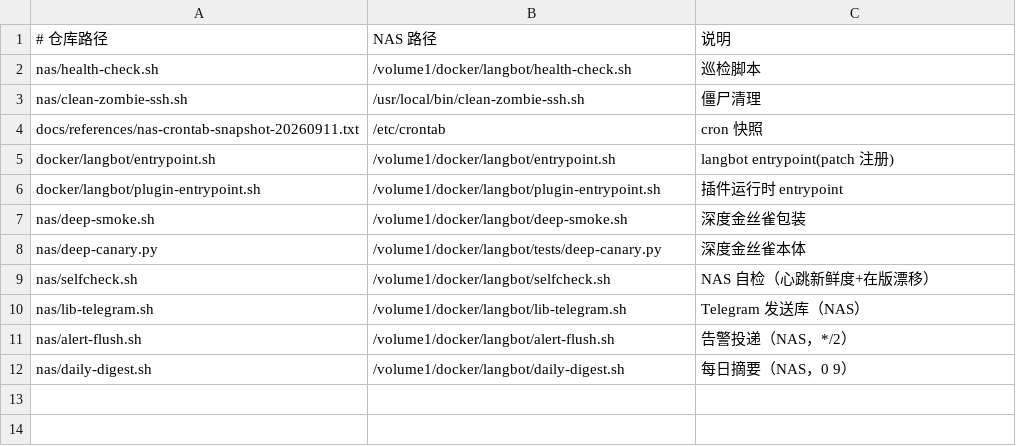
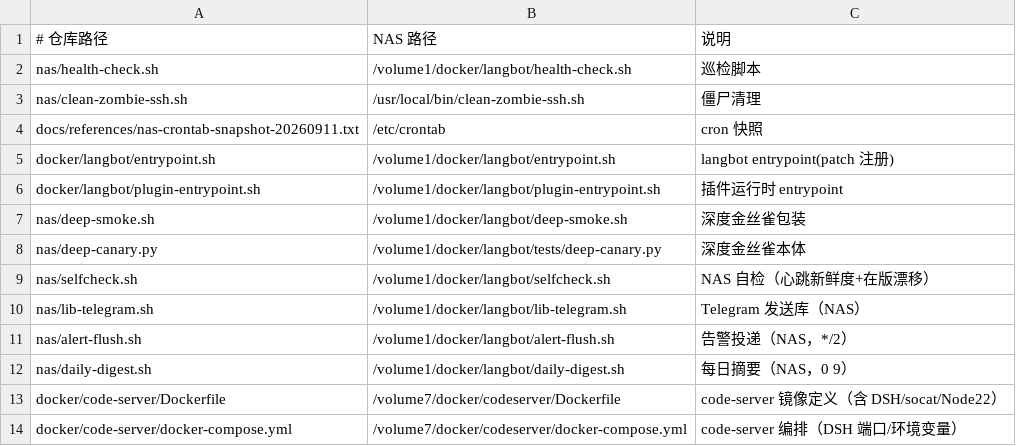
Before and after one commit to douxt/ai-dev-flow-server, a TSV file: nas/manifest.tsv, drawn as a sheet; the diff names each change by its address in the sheet, - before the commit and + after, or states it on an @@ line.

Commit message:
feat(dsh): DSH 装入 code-server 容器（Node22 + 状态落卷 + Tailscale 暴露）

```diff
--- a/nas/manifest.tsv
+++ b/nas/manifest.tsv
+row 13: docker/code-server/Dockerfile | /volume7/docker/codeserver/Dockerfile | code-server 镜像定义（含 DSH/socat/Node22）
+row 14: docker/code-server/docker-compose.yml | /volume7/docker/codeserver/docker-compose.yml | code-server 编排（DSH 端口/环境变量）
```
Also changed, not shown: 2 other files.
